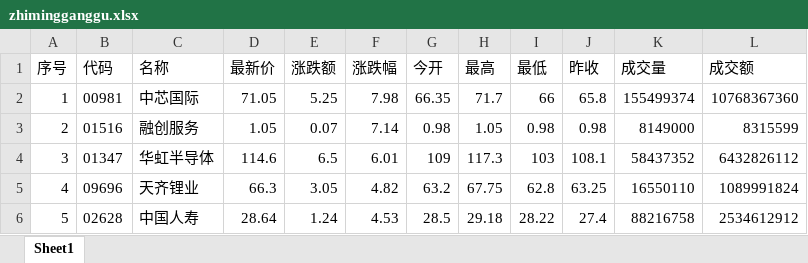
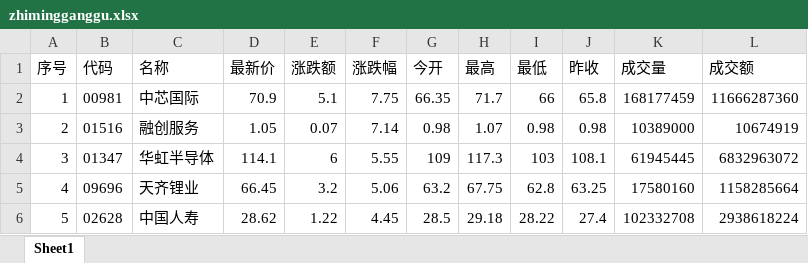
Before and after one commit to ziyoo0830/daily_mail, an Excel workbook: zhimingganggu.xlsx, sheet Sheet1, drawn as a sheet; only a part is shown; values as stored, in another font and other column widths than the file's, no borders; the diff covers the shown part only; the diff names each change by its address in the sheet, - before the commit and + after, or states it on an @@ line.

```diff
--- a/zhimingganggu.xlsx (sheet Sheet1)
+++ b/zhimingganggu.xlsx (sheet Sheet1)
-D2 (最新价): 71.05
+D2 (最新价): 70.9
-E2 (涨跌额): 5.25
+E2 (涨跌额): 5.1
-F2 (涨跌幅): 7.98
+F2 (涨跌幅): 7.75
-K2 (成交量): 155499374
+K2 (成交量): 168177459
-L2 (成交额): 10768367360
+L2 (成交额): 11666287360
-H3 (最高): 1.05
+H3 (最高): 1.07
-K3 (成交量): 8149000
+K3 (成交量): 10389000
-L3 (成交额): 8315599
+L3 (成交额): 10674919
-D4 (最新价): 114.6
+D4 (最新价): 114.1
-E4 (涨跌额): 6.5
+E4 (涨跌额): 6
-F4 (涨跌幅): 6.01
+F4 (涨跌幅): 5.55
-K4 (成交量): 58437352
+K4 (成交量): 61945445
-L4 (成交额): 6432826112
+L4 (成交额): 6832963072
-D5 (最新价): 66.3
+D5 (最新价): 66.45
-E5 (涨跌额): 3.05
+E5 (涨跌额): 3.2
-F5 (涨跌幅): 4.82
+F5 (涨跌幅): 5.06
-K5 (成交量): 16550110
+K5 (成交量): 17580160
-L5 (成交额): 1089991824
+L5 (成交额): 1158285664
-D6 (最新价): 28.64
+D6 (最新价): 28.62
-E6 (涨跌额): 1.24
+E6 (涨跌额): 1.22
-F6 (涨跌幅): 4.53
+F6 (涨跌幅): 4.45
-K6 (成交量): 88216758
+K6 (成交量): 102332708
-L6 (成交额): 2534612912
+L6 (成交额): 2938618224
```
Also changed, not shown: 1026 edited cells elsewhere in this sheet, 6 other files.
